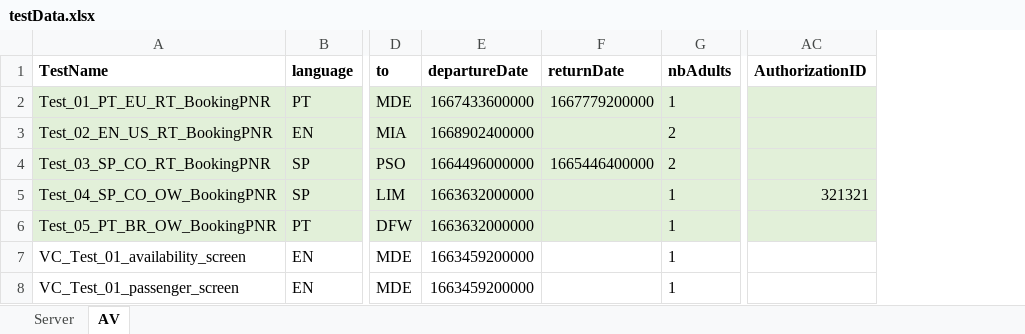
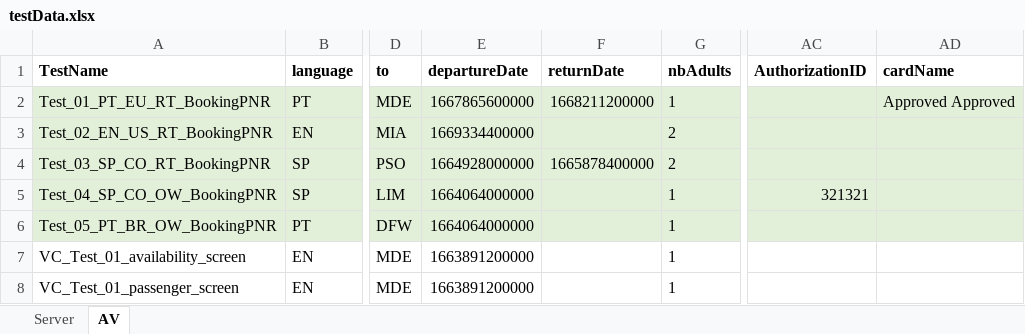
Before and after one commit to gissellQuintero/teamInternational, an Excel workbook: playwright/testData.xlsx, sheet AV, drawn as a sheet; only a part is shown, gaps mark what is left out; values as stored, in another font and other column widths than the file's, no borders; the diff names each change by its address in the sheet, - before the commit and + after, or states it on an @@ line.

```diff
--- a/playwright/testData.xlsx (sheet AV)
+++ b/playwright/testData.xlsx (sheet AV)
+column AD (cardName), row 2: Approved Approved
-E2 (departureDate): 1667433600000
+E2 (departureDate): 1667865600000
-F2 (returnDate): 1667779200000
+F2 (returnDate): 1668211200000
-E3 (departureDate): 1668902400000
+E3 (departureDate): 1669334400000
-E4 (departureDate): 1664496000000
+E4 (departureDate): 1664928000000
-F4 (returnDate): 1665446400000
+F4 (returnDate): 1665878400000
-E5:E6 (departureDate): 1663632000000
+E5:E6 (departureDate): 1664064000000
-E7:E8 (departureDate): 1663459200000
+E7:E8 (departureDate): 1663891200000
```
Also changed, not shown: 19 other files.
